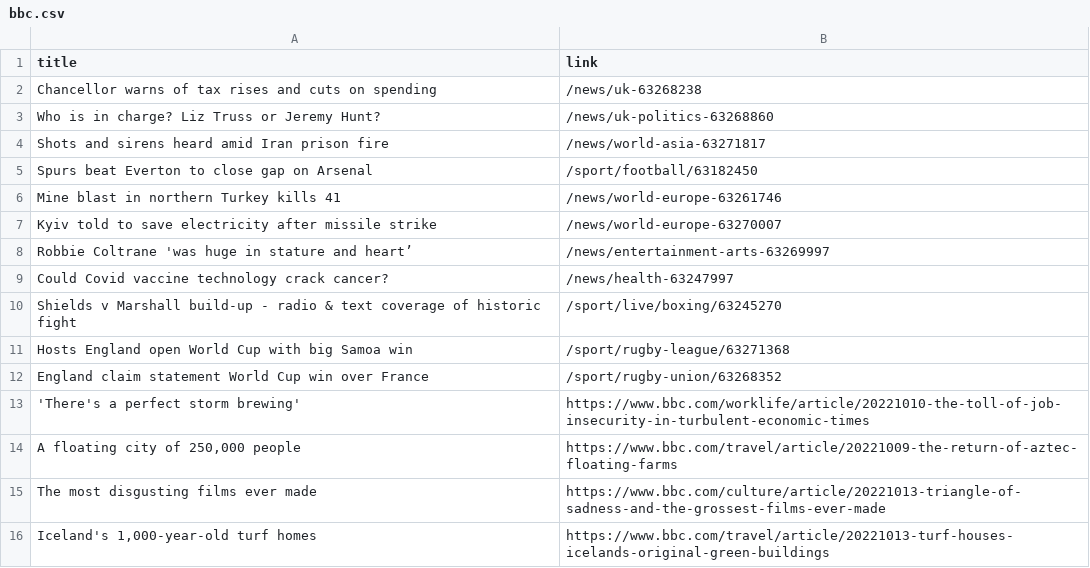
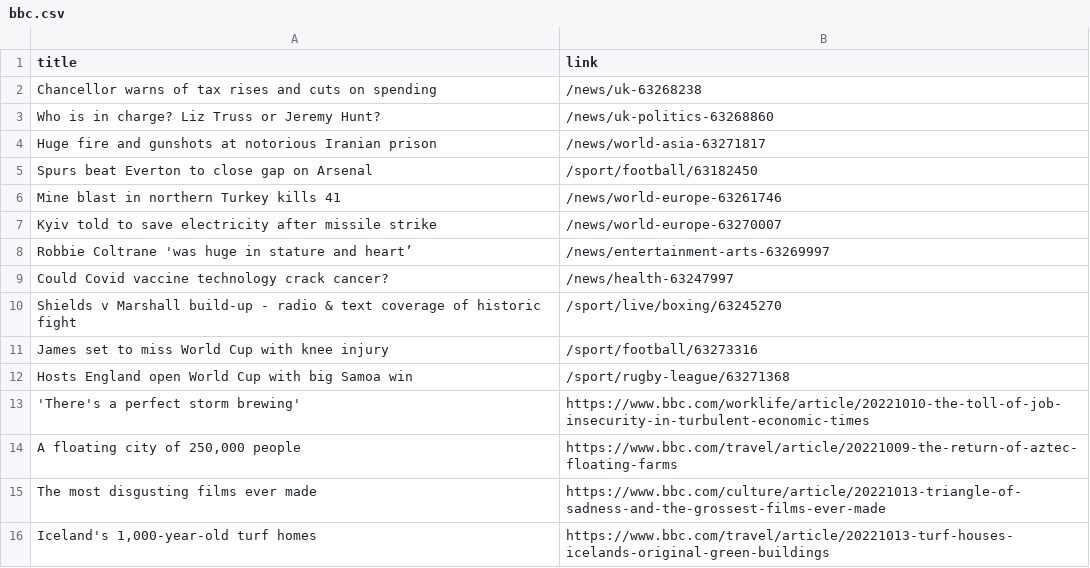
Before and after one commit to luyi-eve/automatic-scraper-bbc, a CSV file: bbc.csv, drawn as a sheet; only a part is shown.

```diff
--- a/bbc.csv
+++ b/bbc.csv
@@ -3,3 +3,3 @@ Chancellor warns of tax rises and cuts on spending,/news/uk-63268238
 Who is in charge? Liz Truss or Jeremy Hunt?,/news/uk-politics-63268860
-Shots and sirens heard amid Iran prison fire,/news/world-asia-63271817
+Huge fire and gunshots at notorious Iranian prison,/news/world-asia-63271817
 Spurs beat Everton to close gap on Arsenal,/sport/football/63182450
@@ -10,4 +10,4 @@ Could Covid vaccine technology crack cancer?,/news/health-63247997
 Shields v Marshall build-up - radio & text coverage of historic fight,/sport/live/boxing/63245270
+James set to miss World Cup with knee injury,/sport/football/63273316
 Hosts England open World Cup with big Samoa win,/sport/rugby-league/63271368
-England claim statement World Cup win over France,/sport/rugby-union/63268352
 'There's a perfect storm brewing',https://www.bbc.com/worklife/article/20221010-the-toll-of-job-insecurity-in-turbulent-economic-times
```
